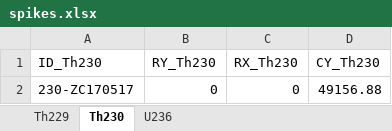
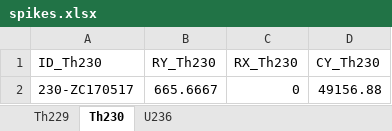
Before and after one commit to JakeWeis/ICPro, an Excel workbook: misc/spikes.xlsx, sheet Th230, drawn as a sheet; values as stored, in another font and other column widths than the file's, no borders; the diff names each change by its address in the sheet, - before the commit and + after, or states it on an @@ line.

```diff
--- a/misc/spikes.xlsx (sheet Th230)
+++ b/misc/spikes.xlsx (sheet Th230)
-B2 (RY_Th230): 0
+B2 (RY_Th230): 665.6667
```
Also changed, not shown: sheet U236, 4 other files.
